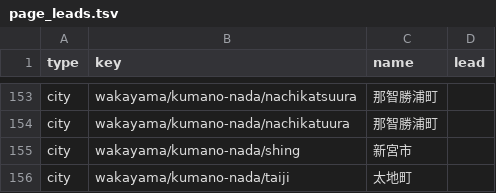
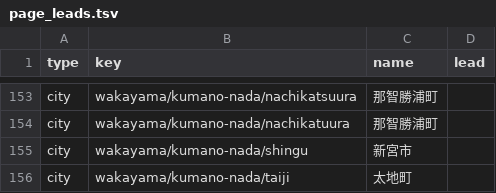
Before and after one commit to sgrhirose-tech/fishing, a TSV file: data/page_leads.tsv, drawn as a sheet; only a part is shown, gaps mark what is left out.

```diff
--- a/data/page_leads.tsv
+++ b/data/page_leads.tsv
@@ -154,3 +154,3 @@ city	wakayama/kumano-nada/nachikatsuura	那智勝浦町
 city	wakayama/kumano-nada/nachikatuura	那智勝浦町	
-city	wakayama/kumano-nada/shing	新宮市	
+city	wakayama/kumano-nada/shingu	新宮市
 city	wakayama/kumano-nada/taiji	太地町	
```
Also changed, not shown: 2 other files.
